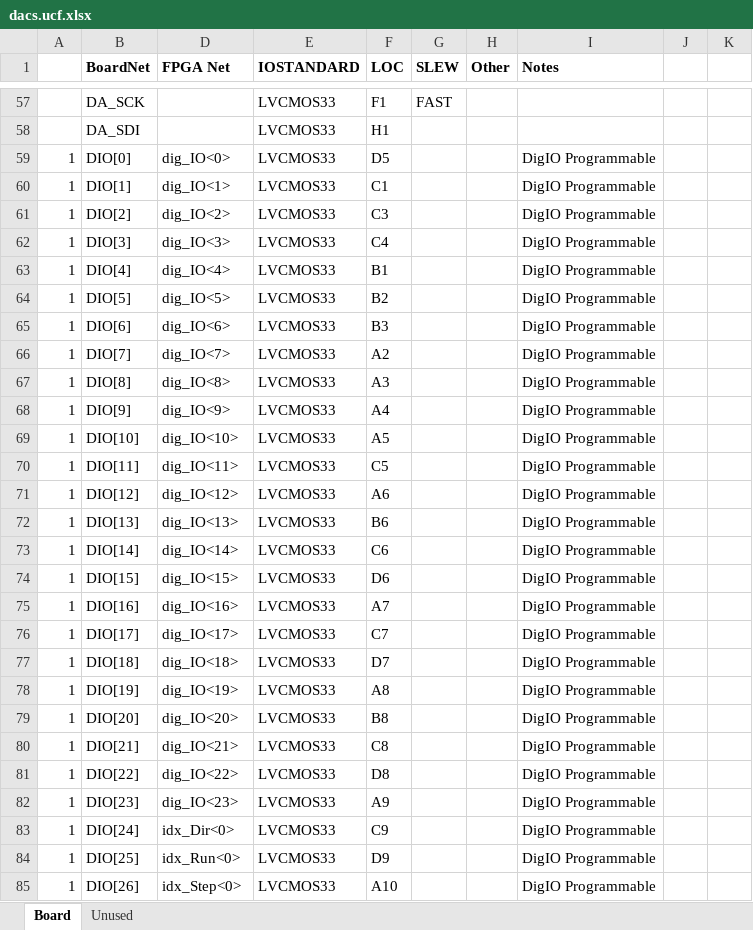
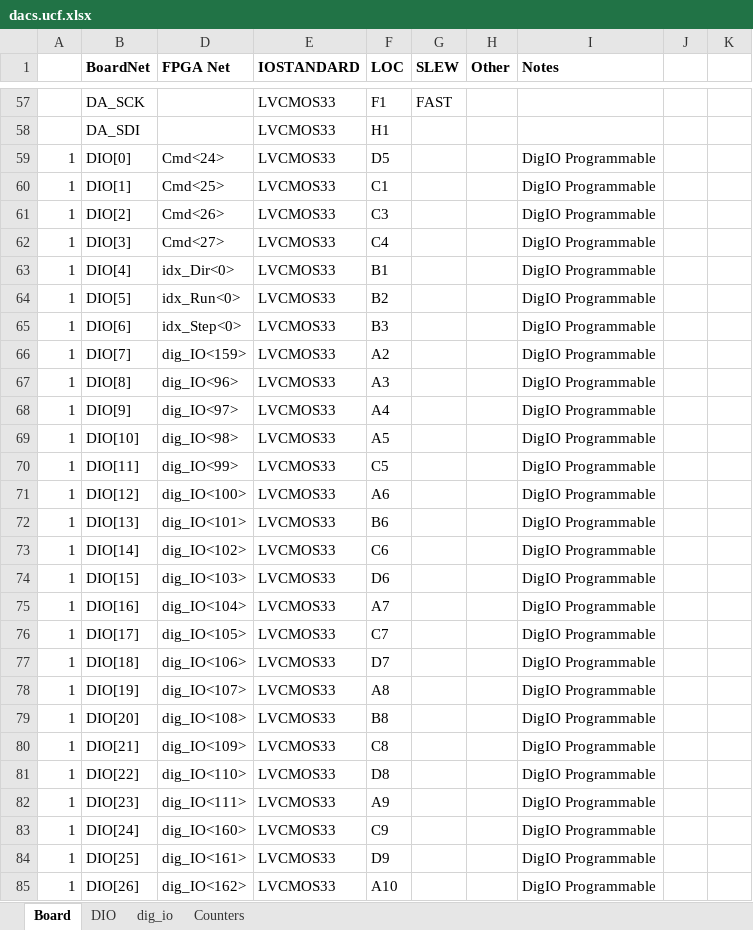
Before and after one commit to nthallen/arp-fpga, an Excel workbook: syscon_usb/DACS_V1_0_ISE/tools/dacs.ucf.xlsx, sheet Board, drawn as a sheet; only a part is shown, gaps mark what is left out; values as stored, in another font and other column widths than the file's, no borders; the diff covers the shown part only; the diff names each change by its address in the sheet, - before the commit and + after, or states it on an @@ line.

```diff
--- a/syscon_usb/DACS_V1_0_ISE/tools/dacs.ucf.xlsx (sheet Board)
+++ b/syscon_usb/DACS_V1_0_ISE/tools/dacs.ucf.xlsx (sheet Board)
-sheet tab: Unused
+sheet tab: DIO
+sheet tab: dig_io
+sheet tab: Counters
-D59 (FPGA Net): dig_IO<0>
+D59 (FPGA Net): Cmd<24>
-D60 (FPGA Net): dig_IO<1>
+D60 (FPGA Net): Cmd<25>
-D61 (FPGA Net): dig_IO<2>
+D61 (FPGA Net): Cmd<26>
-D62 (FPGA Net): dig_IO<3>
+D62 (FPGA Net): Cmd<27>
-D63 (FPGA Net): dig_IO<4>
+D63 (FPGA Net): idx_Dir<0>
-D64 (FPGA Net): dig_IO<5>
+D64 (FPGA Net): idx_Run<0>
-D65 (FPGA Net): dig_IO<6>
+D65 (FPGA Net): idx_Step<0>
-D66 (FPGA Net): dig_IO<7>
+D66 (FPGA Net): dig_IO<159>
-D67 (FPGA Net): dig_IO<8>
+D67 (FPGA Net): dig_IO<96>
-D68 (FPGA Net): dig_IO<9>
+D68 (FPGA Net): dig_IO<97>
-D69 (FPGA Net): dig_IO<10>
+D69 (FPGA Net): dig_IO<98>
-D70 (FPGA Net): dig_IO<11>
+D70 (FPGA Net): dig_IO<99>
-D71 (FPGA Net): dig_IO<12>
+D71 (FPGA Net): dig_IO<100>
-D72 (FPGA Net): dig_IO<13>
+D72 (FPGA Net): dig_IO<101>
-D73 (FPGA Net): dig_IO<14>
+D73 (FPGA Net): dig_IO<102>
-D74 (FPGA Net): dig_IO<15>
+D74 (FPGA Net): dig_IO<103>
-D75 (FPGA Net): dig_IO<16>
+D75 (FPGA Net): dig_IO<104>
-D76 (FPGA Net): dig_IO<17>
+D76 (FPGA Net): dig_IO<105>
-D77 (FPGA Net): dig_IO<18>
+D77 (FPGA Net): dig_IO<106>
-D78 (FPGA Net): dig_IO<19>
+D78 (FPGA Net): dig_IO<107>
-D79 (FPGA Net): dig_IO<20>
+D79 (FPGA Net): dig_IO<108>
-D80 (FPGA Net): dig_IO<21>
+D80 (FPGA Net): dig_IO<109>
-D81 (FPGA Net): dig_IO<22>
+D81 (FPGA Net): dig_IO<110>
-D82 (FPGA Net): dig_IO<23>
+D82 (FPGA Net): dig_IO<111>
-D83 (FPGA Net): idx_Dir<0>
+D83 (FPGA Net): dig_IO<160>
-D84 (FPGA Net): idx_Run<0>
+D84 (FPGA Net): dig_IO<161>
-D85 (FPGA Net): idx_Step<0>
+D85 (FPGA Net): dig_IO<162>
```
Also changed, not shown: 77 edited cells elsewhere in this sheet, 4 other files.
